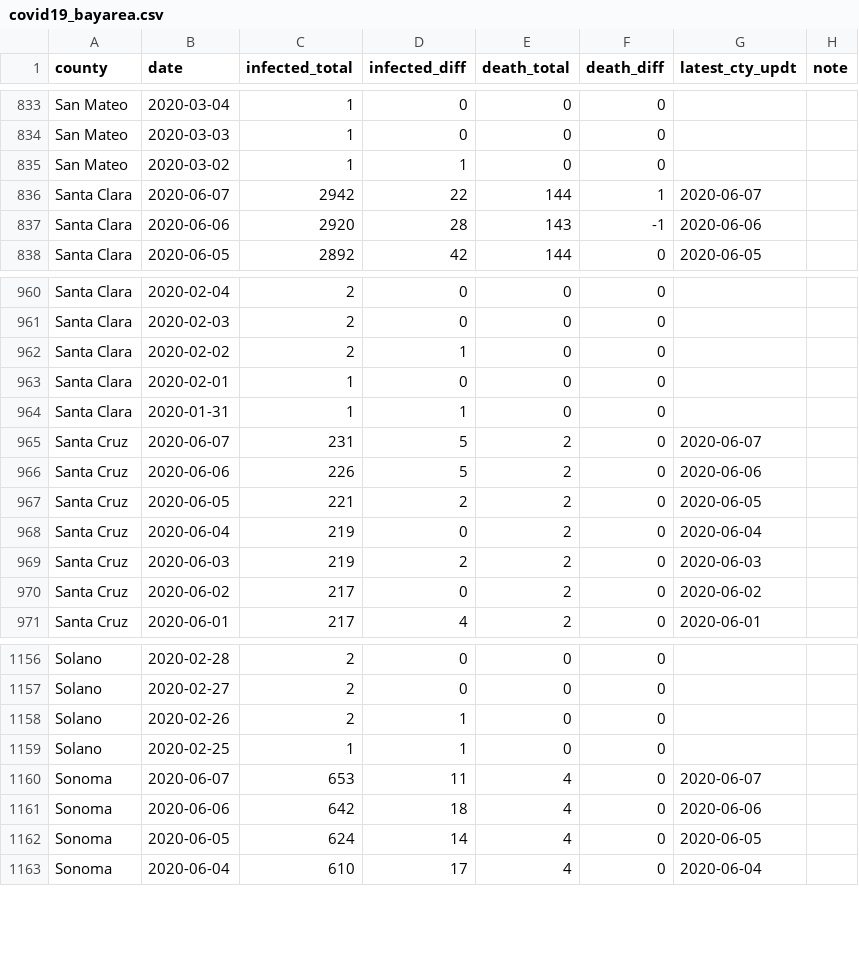
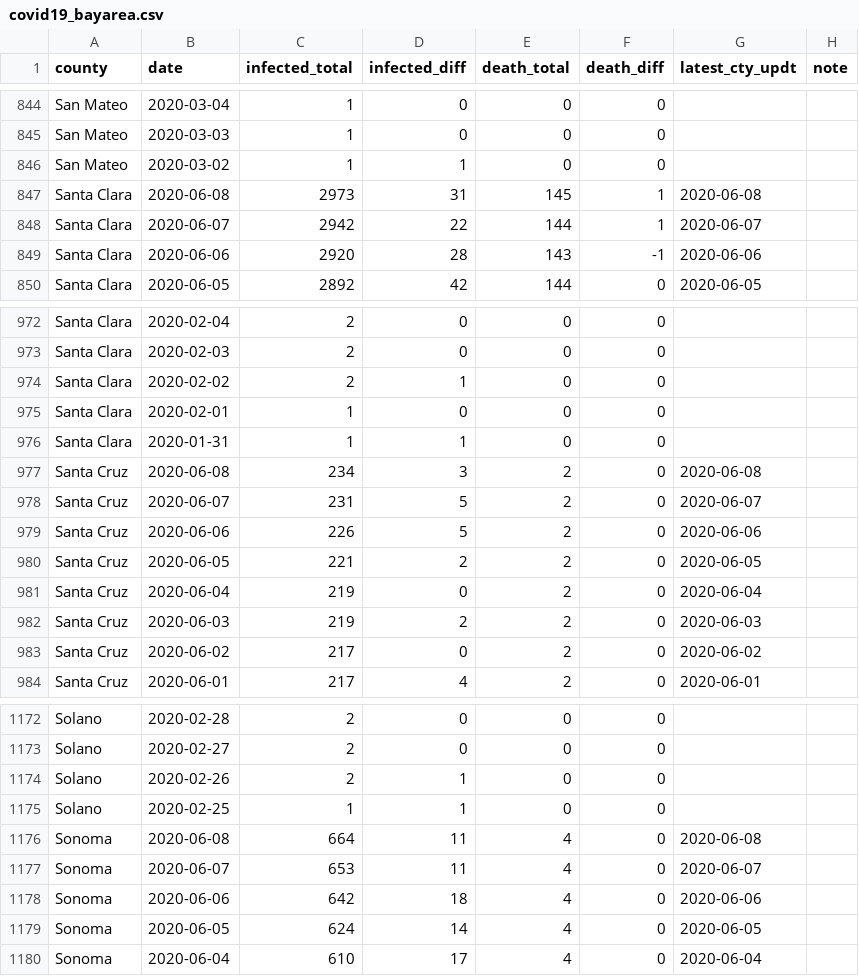
Before and after one commit to jackjlee/covid19_bayarea, a CSV file: covid19_bayarea.csv, drawn as a sheet; only a part is shown, gaps mark what is left out; the diff covers the shown part only.

```diff
--- a/covid19_bayarea.csv
+++ b/covid19_bayarea.csv
@@ -835,2 +846,3 @@ San Mateo,2020-03-03,1,0,0,0,,
 San Mateo,2020-03-02,1,1,0,0,,
+Santa Clara,2020-06-08,2973,31,145,1,2020-06-08,
 Santa Clara,2020-06-07,2942,22,144,1,2020-06-07,
@@ -967,2 +979,3 @@ Santa Clara,2020-02-01,1,0,0,0,,
 Santa Clara,2020-01-31,1,1,0,0,,
+Santa Cruz,2020-06-08,234,3,2,0,2020-06-08,
 Santa Cruz,2020-06-07,231,5,2,0,2020-06-07,
@@ -1162,2 +1178,3 @@ Solano,2020-02-26,2,1,0,0,,
 Solano,2020-02-25,1,1,0,0,,
+Sonoma,2020-06-08,664,11,4,0,2020-06-08,
 Sonoma,2020-06-07,653,11,4,0,2020-06-07,
```
Also changed, not shown: 14 added rows elsewhere in this file, 2 other files.
